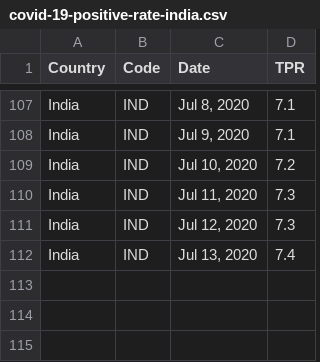
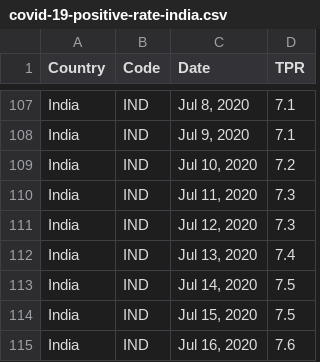
Before and after one commit to VijayKrishna/vijaykrishna.github.io, a CSV file: covid19-india-testing/data/covid-19-positive-rate-india.csv, drawn as a sheet; only a part is shown, gaps mark what is left out; the diff names each change by its address in the sheet, - before the commit and + after, or states it on an @@ line.

Commit message:
covid19: data update

```diff
--- a/covid19-india-testing/data/covid-19-positive-rate-india.csv
+++ b/covid19-india-testing/data/covid-19-positive-rate-india.csv
+row 113: India | IND | Jul 14, 2020 | 7.5
+row 114: India | IND | Jul 15, 2020 | 7.5
+row 115: India | IND | Jul 16, 2020 | 7.6
```
Also changed, not shown: 1 other file.
